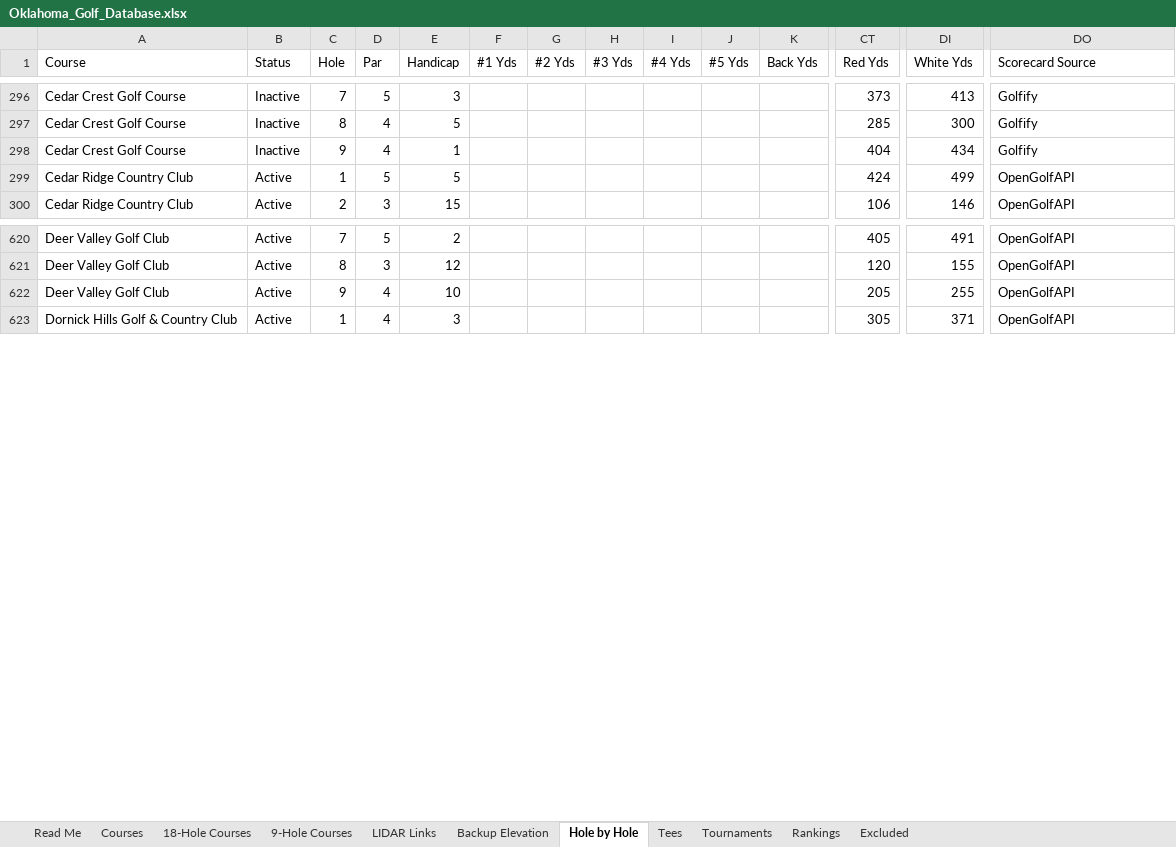
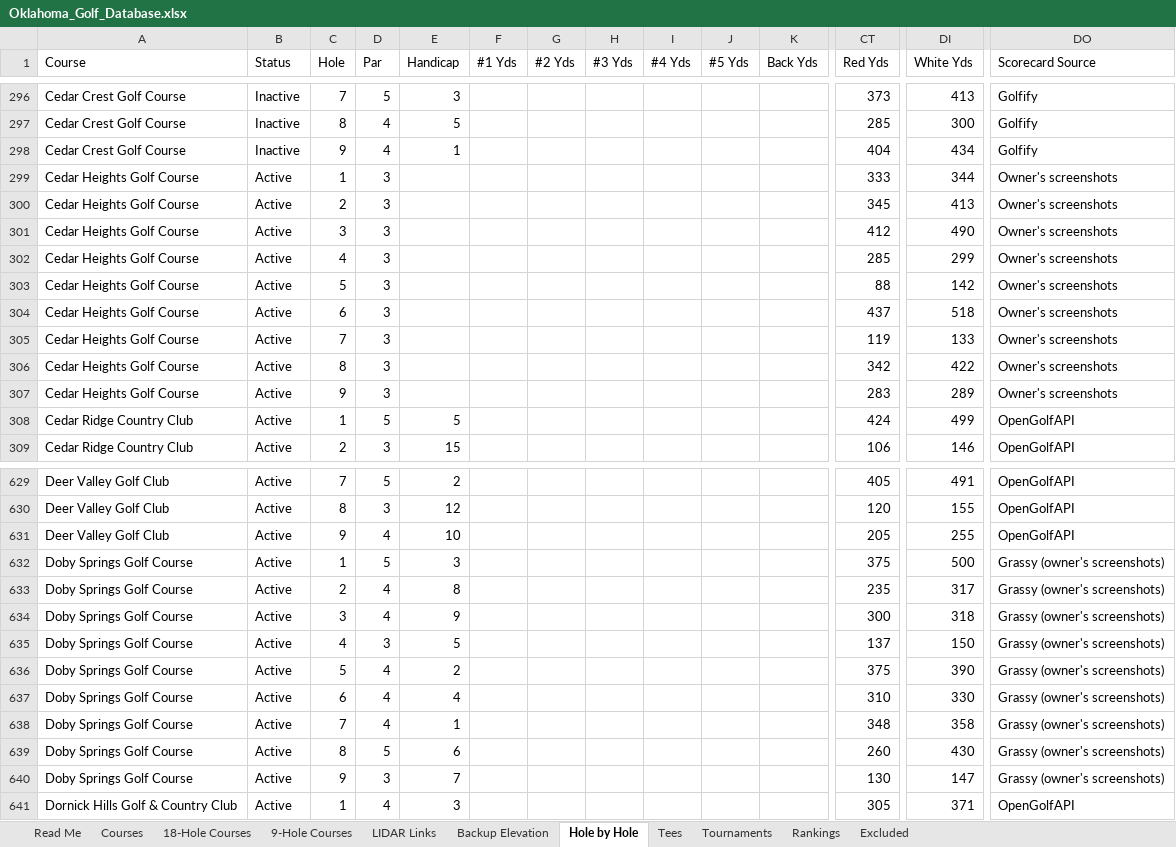
Before and after one commit to bamamba85/oklahoma-course-workshop, an Excel workbook: files/Oklahoma_Golf_Database.xlsx, sheet Hole by Hole, drawn as a sheet; only a part is shown, gaps mark what is left out; values as stored, in another font and other column widths than the file's, no borders; table styles not drawn; rows hold the shown columns only; the diff covers the shown part only; the diff names each change by its address in the sheet, - before the commit and + after, or states it on an @@ line.

```diff
--- a/files/Oklahoma_Golf_Database.xlsx (sheet Hole by Hole)
+++ b/files/Oklahoma_Golf_Database.xlsx (sheet Hole by Hole)
+row 299: Cedar Heights Golf Course | Active | 1 | 3 |  |  |  |  |  |  |  | 333 | 344 | Owner's screenshots
+row 300: Cedar Heights Golf Course | Active | 2 | 3 |  |  |  |  |  |  |  | 345 | 413 | Owner's screenshots
+row 301: Cedar Heights Golf Course | Active | 3 | 3 |  |  |  |  |  |  |  | 412 | 490 | Owner's screenshots
+row 302: Cedar Heights Golf Course | Active | 4 | 3 |  |  |  |  |  |  |  | 285 | 299 | Owner's screenshots
+row 303: Cedar Heights Golf Course | Active | 5 | 3 |  |  |  |  |  |  |  | 88 | 142 | Owner's screenshots
+row 304: Cedar Heights Golf Course | Active | 6 | 3 |  |  |  |  |  |  |  | 437 | 518 | Owner's screenshots
+row 305: Cedar Heights Golf Course | Active | 7 | 3 |  |  |  |  |  |  |  | 119 | 133 | Owner's screenshots
+row 306: Cedar Heights Golf Course | Active | 8 | 3 |  |  |  |  |  |  |  | 342 | 422 | Owner's screenshots
+row 307: Cedar Heights Golf Course | Active | 9 | 3 |  |  |  |  |  |  |  | 283 | 289 | Owner's screenshots
+row 632: Doby Springs Golf Course | Active | 1 | 5 | 3 |  |  |  |  |  |  | 375 | 500 | Grassy (owner's screenshots)
+row 633: Doby Springs Golf Course | Active | 2 | 4 | 8 |  |  |  |  |  |  | 235 | 317 | Grassy (owner's screenshots)
+row 634: Doby Springs Golf Course | Active | 3 | 4 | 9 |  |  |  |  |  |  | 300 | 318 | Grassy (owner's screenshots)
+row 635: Doby Springs Golf Course | Active | 4 | 3 | 5 |  |  |  |  |  |  | 137 | 150 | Grassy (owner's screenshots)
+row 636: Doby Springs Golf Course | Active | 5 | 4 | 2 |  |  |  |  |  |  | 375 | 390 | Grassy (owner's screenshots)
+row 637: Doby Springs Golf Course | Active | 6 | 4 | 4 |  |  |  |  |  |  | 310 | 330 | Grassy (owner's screenshots)
+row 638: Doby Springs Golf Course | Active | 7 | 4 | 1 |  |  |  |  |  |  | 348 | 358 | Grassy (owner's screenshots)
+row 639: Doby Springs Golf Course | Active | 8 | 5 | 6 |  |  |  |  |  |  | 260 | 430 | Grassy (owner's screenshots)
+row 640: Doby Springs Golf Course | Active | 9 | 3 | 7 |  |  |  |  |  |  | 130 | 147 | Grassy (owner's screenshots)
```
Also changed, not shown: 9 added rows and 9 edited cells elsewhere in this sheet, sheet Courses, sheet 9-Hole Courses, sheet 18-Hole Courses, sheet Tees, sheet Read Me, 38 other files.
